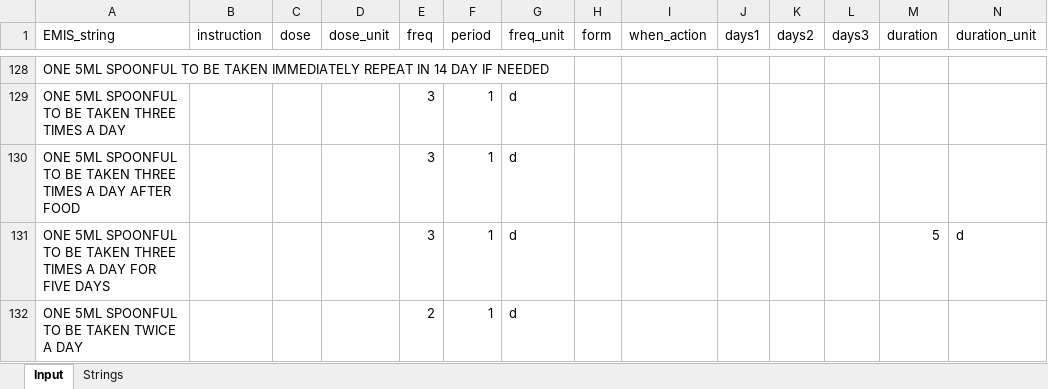
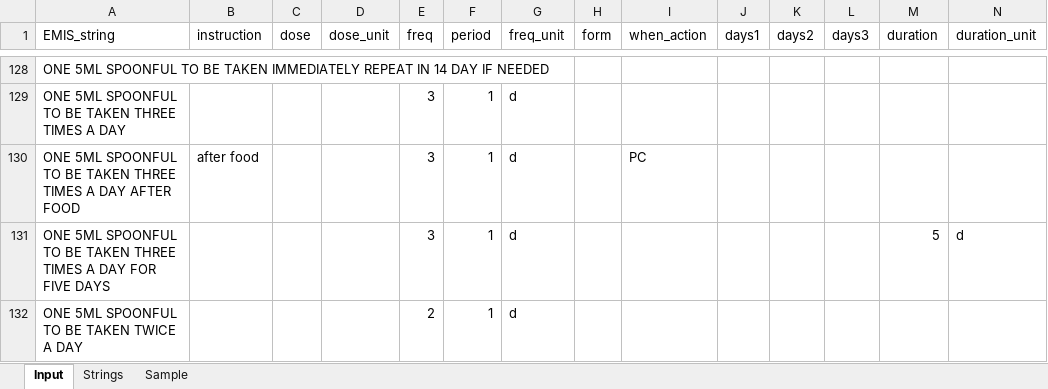
Before and after one commit to ewandavis/FHIR_SampleDoses, an Excel workbook: EMIS_strings.xlsx, sheet Input, drawn as a sheet; only a part is shown, gaps mark what is left out; values as stored, in another font and other column widths than the file's, no borders; the diff covers the shown part only; the diff names each change by its address in the sheet, - before the commit and + after, or states it on an @@ line.

```diff
--- a/EMIS_strings.xlsx (sheet Input)
+++ b/EMIS_strings.xlsx (sheet Input)
+sheet tab: Sample
-B130 (instruction): (empty)
+B130 (instruction): after food
-I130 (when_action): (empty)
+I130 (when_action): PC
```
Also changed, not shown: 46 edited cells elsewhere in this sheet, sheet Strings, 2 other files.
